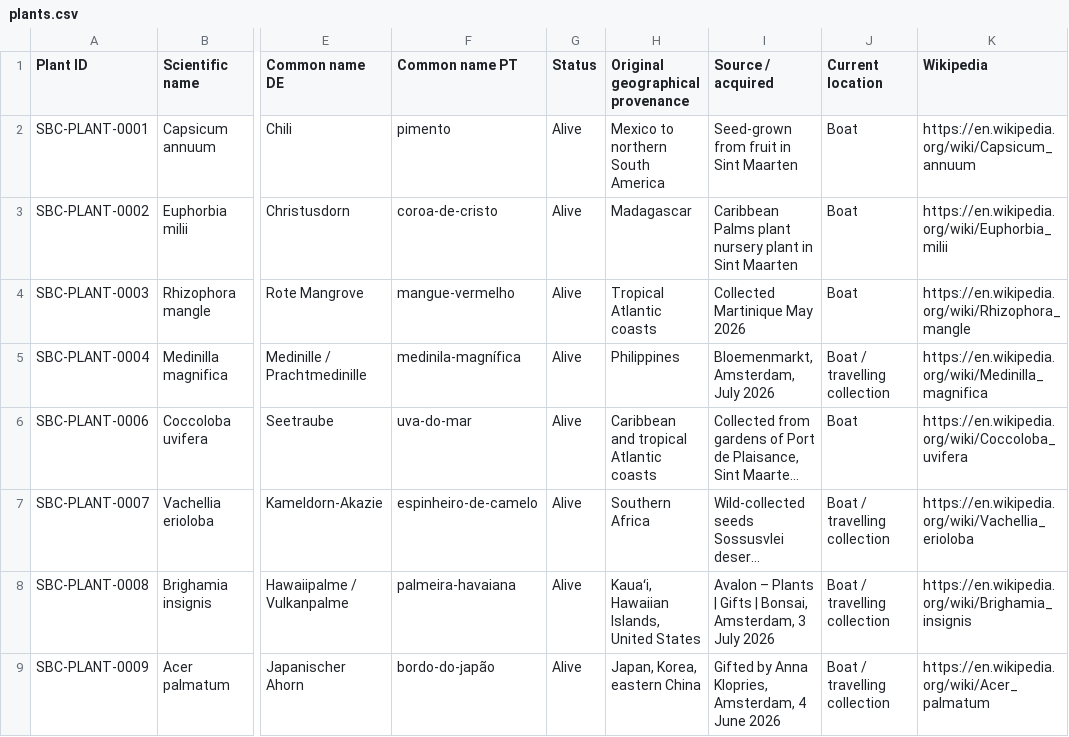
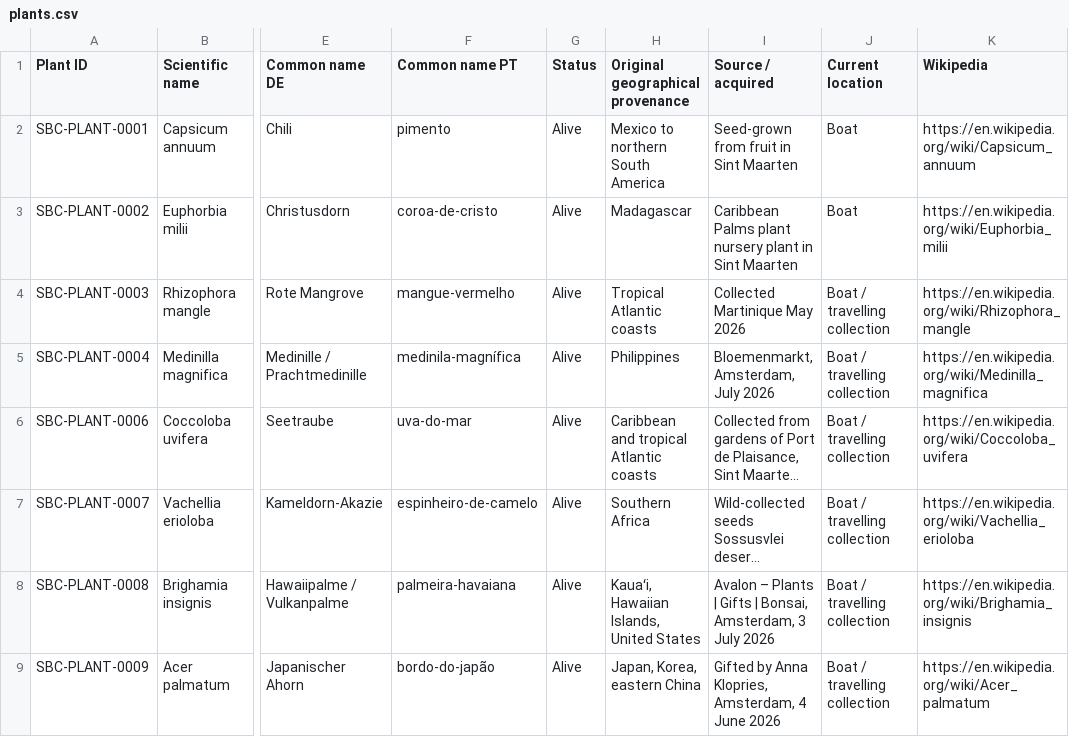
Before and after one commit to Driftwoodye/Driftwood-Garden, a CSV file: plants.csv, drawn as a sheet; only a part is shown, gaps mark what is left out; long unchanged cells end in …; the diff names each change by its address in the sheet, - before the commit and + after, or states it on an @@ line.

```diff
--- a/plants.csv
+++ b/plants.csv
-J4 (Current location): Boat
+J4 (Current location): Boat / travelling collection
-J6 (Current location): Boat
+J6 (Current location): Boat / travelling collection
```
